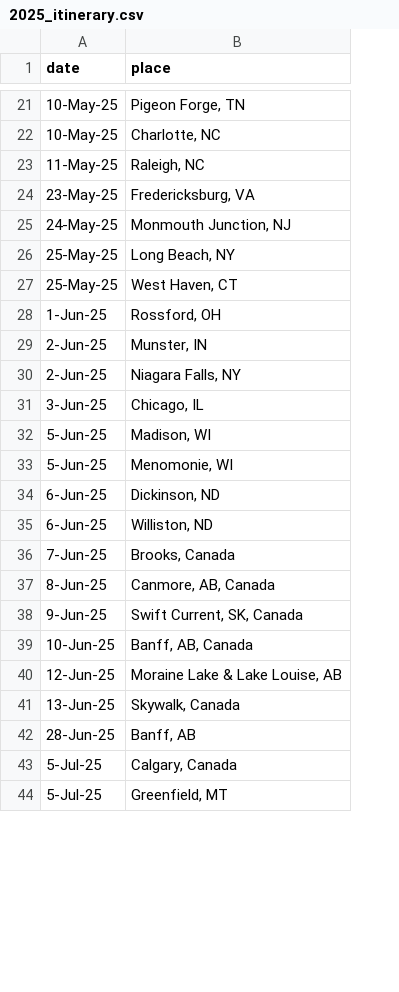
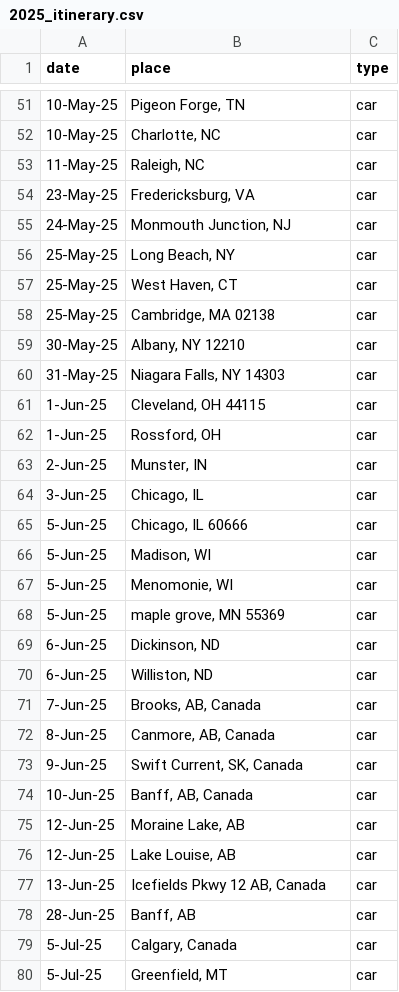
Before and after one commit to sinnud/tripmap, a CSV file: 2025_itinerary.csv, drawn as a sheet; only a part is shown, gaps mark what is left out; removed rows and columns are numbered as before the commit, all else as after; the diff covers the shown part only; the diff names each change by its address in the sheet, - before the commit and + after, or states it on an @@ line.

```diff
--- a/2025_itinerary.csv
+++ b/2025_itinerary.csv
+column C (type), rows 51-57: all car; rows 62-64: all car; rows 66-67: car | car; rows 69-75: all car; rows 77-80: all car
+row 58: 25-May-25 | Cambridge, MA 02138 | car
+row 59: 30-May-25 | Albany, NY 12210 | car
+row 60: 31-May-25 | Niagara Falls, NY 14303 | car
+row 61: 1-Jun-25 | Cleveland, OH 44115 | car
-row 30: 2-Jun-25 | Niagara Falls, NY
+row 65: 5-Jun-25 | Chicago, IL 60666 | car
+row 68: 5-Jun-25 | maple grove, MN 55369 | car
-B71 (place): Brooks, Canada
+B71 (place): Brooks, AB, Canada
-B75 (place): Moraine Lake & Lake Louise, AB
+B75 (place): Moraine Lake, AB
+row 76: 12-Jun-25 | Lake Louise, AB | car
-B77 (place): Skywalk, Canada
+B77 (place): Icefields Pkwy 12 AB, Canada
```
Also changed, not shown: 30 added rows, 1 moved row and 3 edited cells elsewhere in this file, 8 other files.
